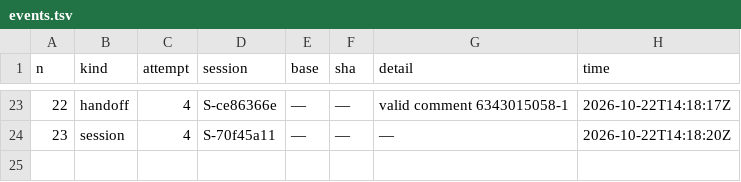
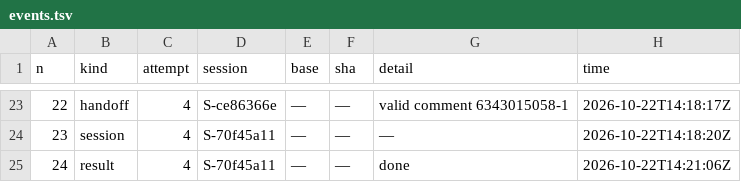
Before and after one commit to pharzam/layup-uat-m2e, a TSV file: tasks/T-ut9g/events.tsv, drawn as a sheet; only a part is shown, gaps mark what is left out; the diff names each change by its address in the sheet, - before the commit and + after, or states it on an @@ line.

```diff
--- a/tasks/T-ut9g/events.tsv
+++ b/tasks/T-ut9g/events.tsv
+row 25: 24 | result | 4 | S-70f45a11 | — | — | done | 2026-10-22T14:21:06Z
```
Also changed, not shown: telemetry.tsv, 1 other file.
